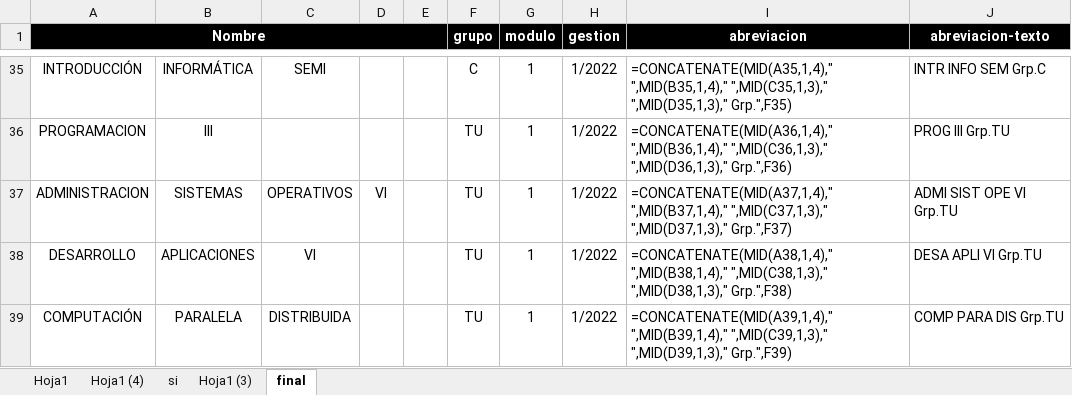
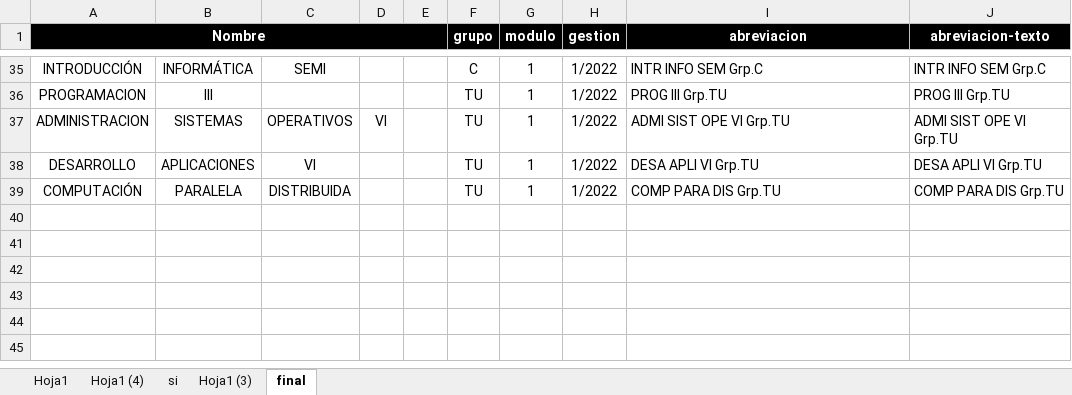
Before and after one commit to jose-brucsoni/Whatsapp_bot, an Excel workbook: MATERIAS-1.xlsx, sheet final, drawn as a sheet; only a part is shown, gaps mark what is left out; values as stored, in another font and other column widths than the file's, no borders; formulas without a stored value are shown as written; the diff covers the shown part only; the diff names each change by its address in the sheet, - before the commit and + after, or states it on an @@ line.

```diff
--- a/MATERIAS-1.xlsx (sheet final)
+++ b/MATERIAS-1.xlsx (sheet final)
-I35 (abreviacion): =CONCATENATE(MID(A35,1,4)," ",MID(B35,1,4)," ",MID(C35,1,3)," ",MID(D35,1,3)," Grp.",F35)
+I35 (abreviacion): INTR INFO SEM Grp.C
-I36 (abreviacion): =CONCATENATE(MID(A36,1,4)," ",MID(B36,1,4)," ",MID(C36,1,3)," ",MID(D36,1,3)," Grp.",F36)
+I36 (abreviacion): PROG III Grp.TU
-I37 (abreviacion): =CONCATENATE(MID(A37,1,4)," ",MID(B37,1,4)," ",MID(C37,1,3)," ",MID(D37,1,3)," Grp.",F37)
+I37 (abreviacion): ADMI SIST OPE VI Grp.TU
-I38 (abreviacion): =CONCATENATE(MID(A38,1,4)," ",MID(B38,1,4)," ",MID(C38,1,3)," ",MID(D38,1,3)," Grp.",F38)
+I38 (abreviacion): DESA APLI VI Grp.TU
-I39 (abreviacion): =CONCATENATE(MID(A39,1,4)," ",MID(B39,1,4)," ",MID(C39,1,3)," ",MID(D39,1,3)," Grp.",F39)
+I39 (abreviacion): COMP PARA DIS Grp.TU
```
Also changed, not shown: 62 edited cells and cell formats elsewhere in this sheet, sheet Hoja1 (3), sheet si, sheet Hoja1 (4), sheet Hoja1, Modulo 1.xlsx, 3 other files.
